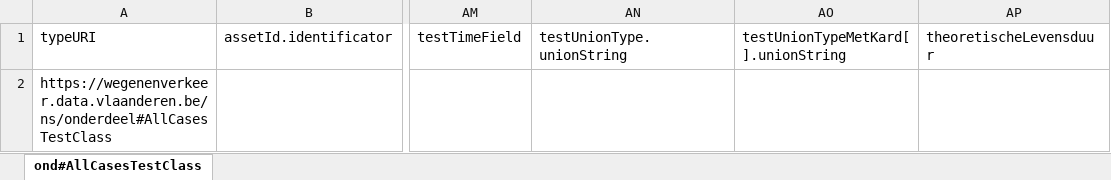
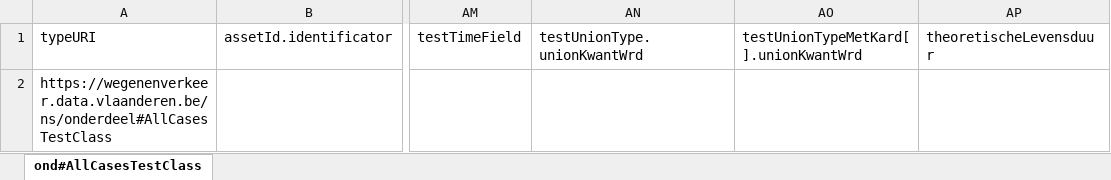
Before and after one commit to davidvlaminck/OTLMOW-PostenMapping, an Excel workbook: UnitTests/output.xlsx, sheet ond#AllCasesTestClass, drawn as a sheet; only a part is shown, gaps mark what is left out; values as stored, in another font and other column widths than the file's, no borders; the diff names each change by its address in the sheet, - before the commit and + after, or states it on an @@ line.

```diff
--- a/UnitTests/output.xlsx (sheet ond#AllCasesTestClass)
+++ b/UnitTests/output.xlsx (sheet ond#AllCasesTestClass)
-AN1: testUnionType.unionString
+AN1: testUnionType.unionKwantWrd
-AO1: testUnionTypeMetKard[].unionString
+AO1: testUnionTypeMetKard[].unionKwantWrd
```
Also changed, not shown: 3 other files.
